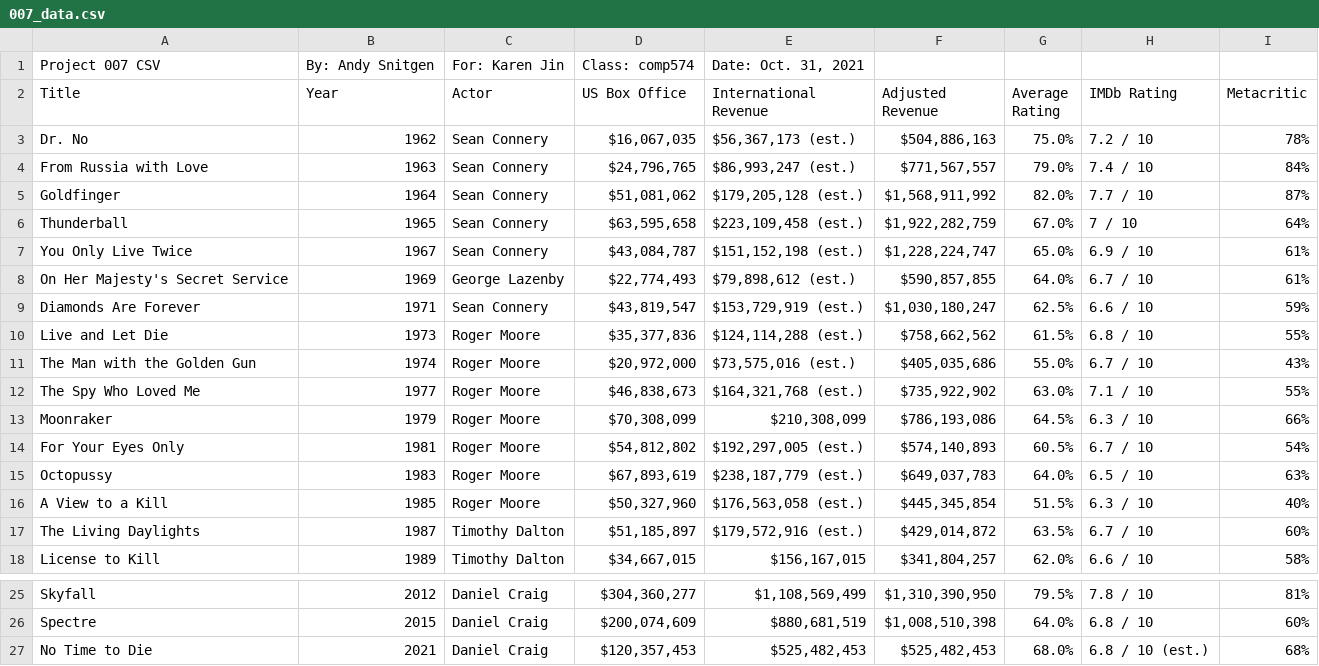
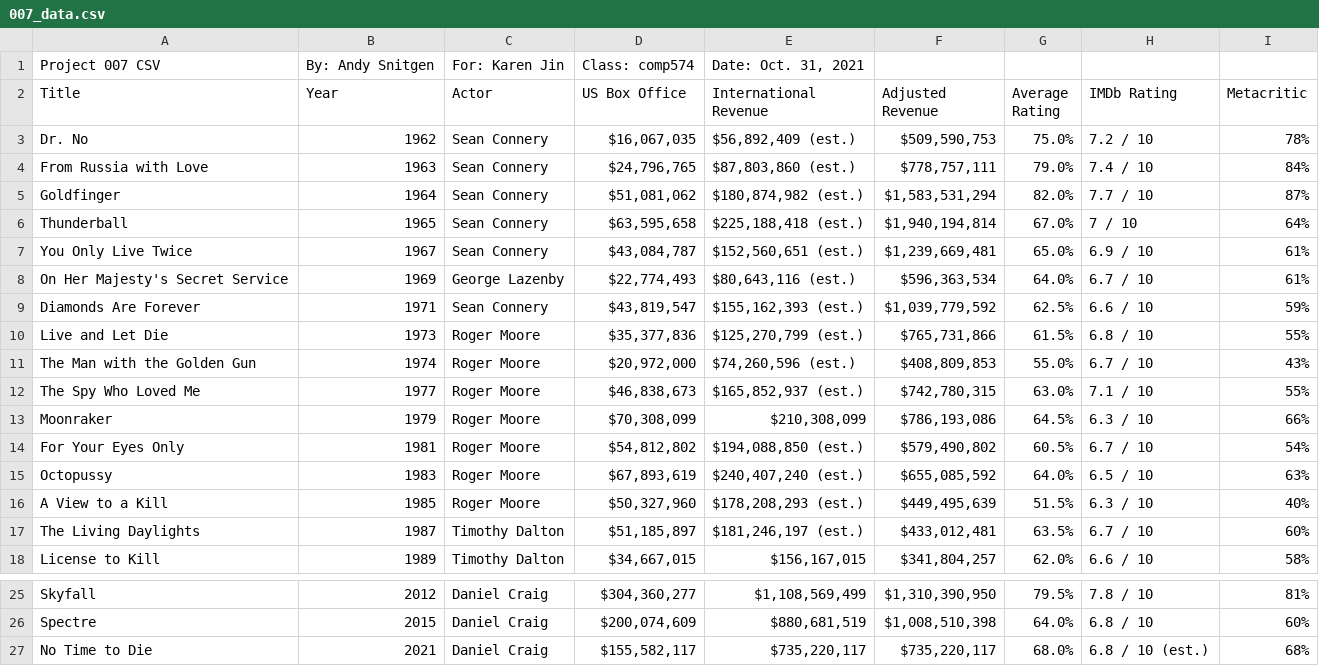
Before and after one commit to ans1080/Project007, a CSV file: data/007_data.csv, drawn as a sheet; only a part is shown, gaps mark what is left out.

Commit message:
Milestone 1 updated to handle edge cases for additional data sets

```diff
--- a/data/007_data.csv
+++ b/data/007_data.csv
@@ -2,17 +2,17 @@ Project 007 CSV,By: Andy Snitgen,For: Karen Jin,Class: comp574,"Date: Oct. 31, 2
 Title,Year,Actor,US Box Office,International Revenue,Adjusted Revenue,Average Rating,IMDb Rating,Metacritic
-Dr. No,1962,Sean Connery,"$16,067,035","$56,367,173 (est.)","$504,886,163",75.0%,7.2 / 10,78%
-From Russia with Love,1963,Sean Connery,"$24,796,765","$86,993,247 (est.)","$771,567,557",79.0%,7.4 / 10,84%
-Goldfinger,1964,Sean Connery,"$51,081,062","$179,205,128 (est.)","$1,568,911,992",82.0%,7.7 / 10,87%
-Thunderball,1965,Sean Connery,"$63,595,658","$223,109,458 (est.)","$1,922,282,759",67.0%,7 / 10,64%
-You Only Live Twice,1967,Sean Connery,"$43,084,787","$151,152,198 (est.)","$1,228,224,747",65.0%,6.9 / 10,61%
-On Her Majesty's Secret Service,1969,George Lazenby,"$22,774,493","$79,898,612 (est.)","$590,857,855",64.0%,6.7 / 10,61%
-Diamonds Are Forever,1971,Sean Connery,"$43,819,547","$153,729,919 (est.)","$1,030,180,247",62.5%,6.6 / 10,59%
-Live and Let Die,1973,Roger Moore,"$35,377,836","$124,114,288 (est.)","$758,662,562",61.5%,6.8 / 10,55%
-The Man with the Golden Gun,1974,Roger Moore,"$20,972,000","$73,575,016 (est.)","$405,035,686",55.0%,6.7 / 10,43%
-The Spy Who Loved Me,1977,Roger Moore,"$46,838,673","$164,321,768 (est.)","$735,922,902",63.0%,7.1 / 10,55%
+Dr. No,1962,Sean Connery,"$16,067,035","$56,892,409 (est.)","$509,590,753",75.0%,7.2 / 10,78%
+From Russia with Love,1963,Sean Connery,"$24,796,765","$87,803,860 (est.)","$778,757,111",79.0%,7.4 / 10,84%
+Goldfinger,1964,Sean Connery,"$51,081,062","$180,874,982 (est.)","$1,583,531,294",82.0%,7.7 / 10,87%
+Thunderball,1965,Sean Connery,"$63,595,658","$225,188,418 (est.)","$1,940,194,814",67.0%,7 / 10,64%
+You Only Live Twice,1967,Sean Connery,"$43,084,787","$152,560,651 (est.)","$1,239,669,481",65.0%,6.9 / 10,61%
+On Her Majesty's Secret Service,1969,George Lazenby,"$22,774,493","$80,643,116 (est.)","$596,363,534",64.0%,6.7 / 10,61%
+Diamonds Are Forever,1971,Sean Connery,"$43,819,547","$155,162,393 (est.)","$1,039,779,592",62.5%,6.6 / 10,59%
+Live and Let Die,1973,Roger Moore,"$35,377,836","$125,270,799 (est.)","$765,731,866",61.5%,6.8 / 10,55%
+The Man with the Golden Gun,1974,Roger Moore,"$20,972,000","$74,260,596 (est.)","$408,809,853",55.0%,6.7 / 10,43%
+The Spy Who Loved Me,1977,Roger Moore,"$46,838,673","$165,852,937 (est.)","$742,780,315",63.0%,7.1 / 10,55%
 Moonraker,1979,Roger Moore,"$70,308,099","$210,308,099","$786,193,086",64.5%,6.3 / 10,66%
-For Your Eyes Only,1981,Roger Moore,"$54,812,802","$192,297,005 (est.)","$574,140,893",60.5%,6.7 / 10,54%
-Octopussy,1983,Roger Moore,"$67,893,619","$238,187,779 (est.)","$649,037,783",64.0%,6.5 / 10,63%
-A View to a Kill,1985,Roger Moore,"$50,327,960","$176,563,058 (est.)","$445,345,854",51.5%,6.3 / 10,40%
-The Living Daylights,1987,Timothy Dalton,"$51,185,897","$179,572,916 (est.)","$429,014,872",63.5%,6.7 / 10,60%
+For Your Eyes Only,1981,Roger Moore,"$54,812,802","$194,088,850 (est.)","$579,490,802",60.5%,6.7 / 10,54%
+Octopussy,1983,Roger Moore,"$67,893,619","$240,407,240 (est.)","$655,085,592",64.0%,6.5 / 10,63%
+A View to a Kill,1985,Roger Moore,"$50,327,960","$178,208,293 (est.)","$449,495,639",51.5%,6.3 / 10,40%
+The Living Daylights,1987,Timothy Dalton,"$51,185,897","$181,246,197 (est.)","$433,012,481",63.5%,6.7 / 10,60%
 License to Kill,1989,Timothy Dalton,"$34,667,015","$156,167,015","$341,804,257",62.0%,6.6 / 10,58%
@@ -26,2 +26,2 @@ Skyfall,2012,Daniel Craig,"$304,360,277","$1,108,569,499","$1,310,390,950",79.5%
 Spectre,2015,Daniel Craig,"$200,074,609","$880,681,519","$1,008,510,398",64.0%,6.8 / 10,60%
-No Time to Die,2021,Daniel Craig,"$120,357,453","$525,482,453","$525,482,453",68.0%,6.8 / 10 (est.),68%
+No Time to Die,2021,Daniel Craig,"$155,582,117","$735,220,117","$735,220,117",68.0%,6.8 / 10 (est.),68%
```
Also changed, not shown: 1 other file.
